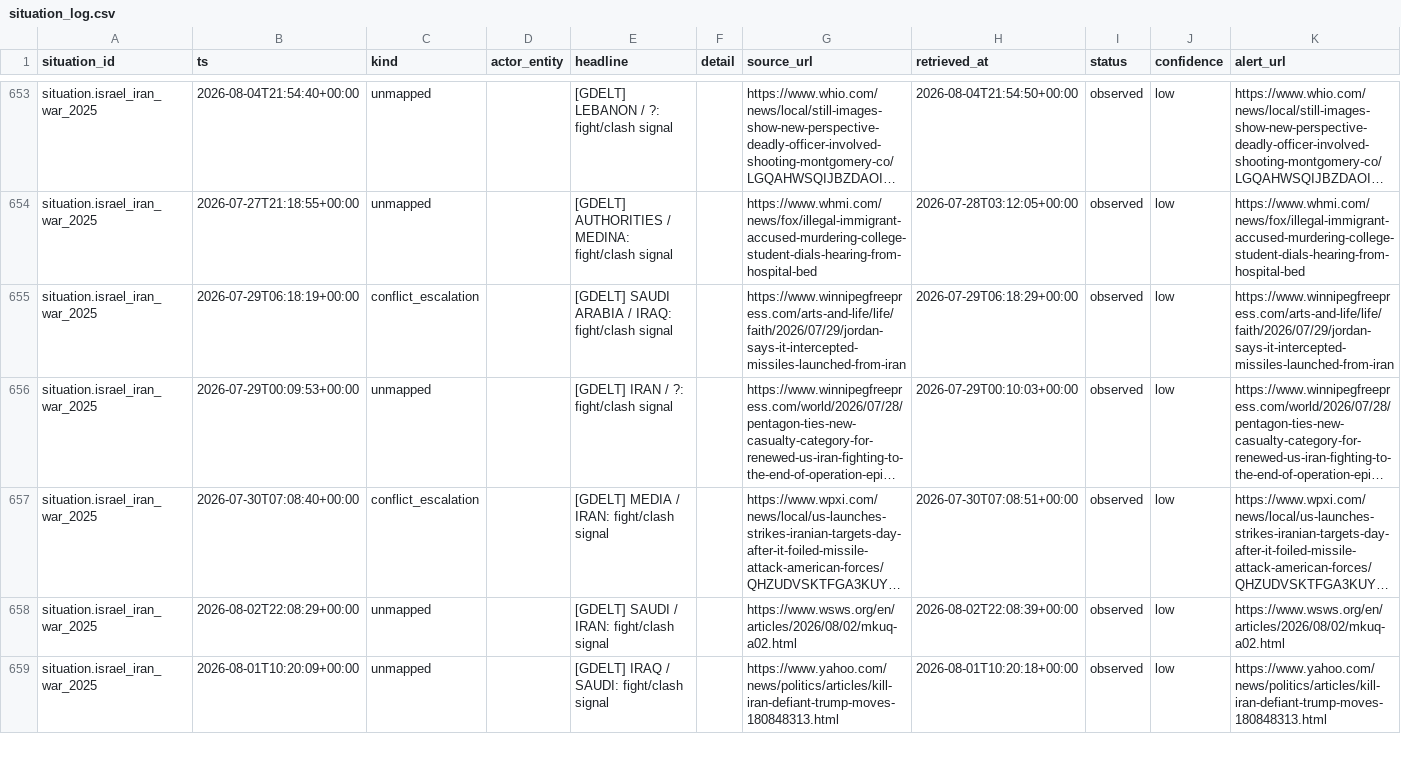
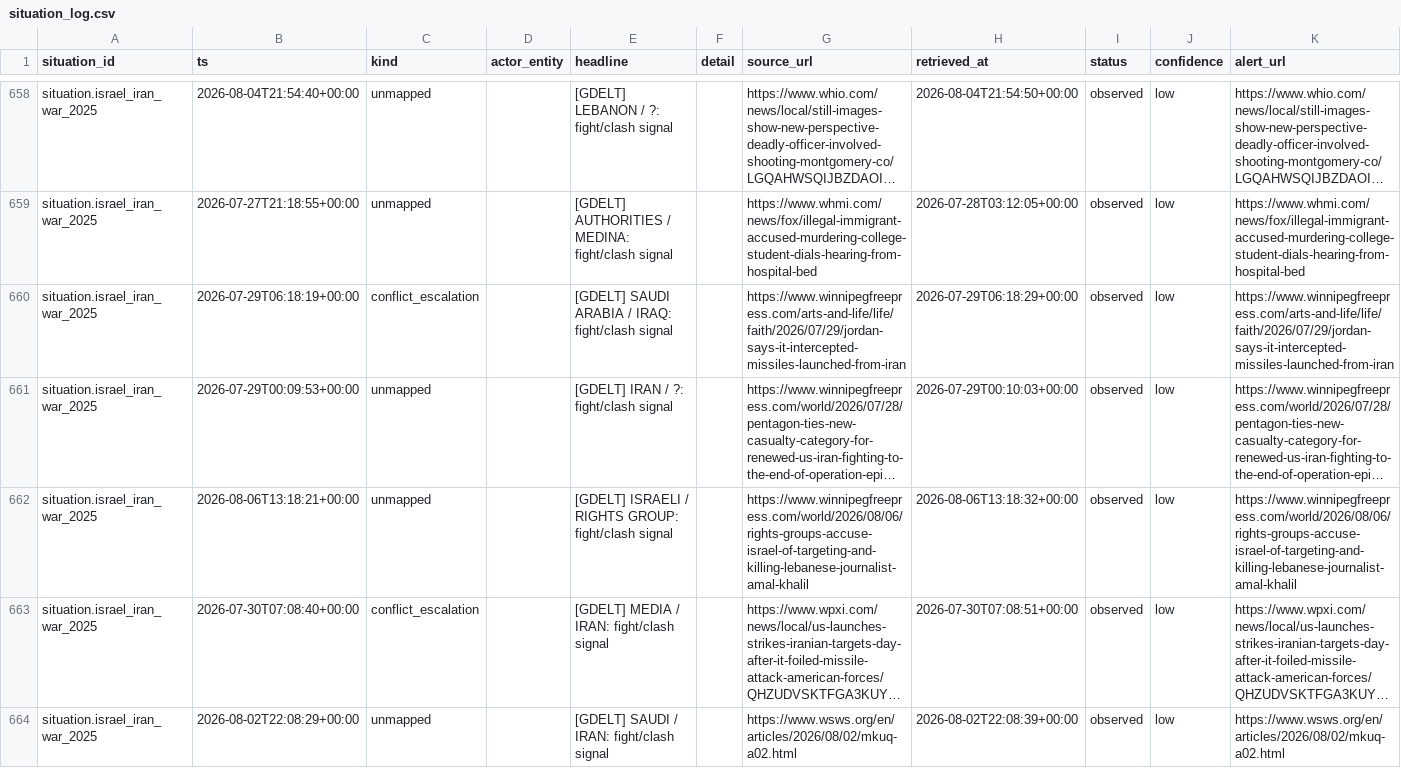
Before and after one commit to josephdelany/ripple-engine, a CSV file: data/state/situation_log.csv, drawn as a sheet; only a part is shown, gaps mark what is left out; the shorter side is filled out with more unchanged rows; long unchanged cells end in …; rows hold the shown columns only; the diff covers the shown part only; the diff names each change by its address in the sheet, - before the commit and + after, or states it on an @@ line.

```diff
--- a/data/state/situation_log.csv
+++ b/data/state/situation_log.csv
+row 662: situation.israel_iran_war_2025 | 2026-08-06T13:18:21+00:00 | unmapped |  | [GDELT] ISRAELI / RIGHTS GROUP: fight/clash signal |  | https://www.winnipegfreepress.com/world/2026/08/06/rights-groups-accuse-israel-of-targeting-and-killing-lebanese-journalist-amal-khalil | 2026-08-06T13:18:32+00:00 | observed | low | https://www.winnipegfreepress.com/world/2026/08/06/rights-groups-accuse-israel-of-targeting-and-killing-lebanese-journalist-amal-khalil
```
Also changed, not shown: 10 added rows elsewhere in this file, data/alert_queue.csv, 1 other file.
